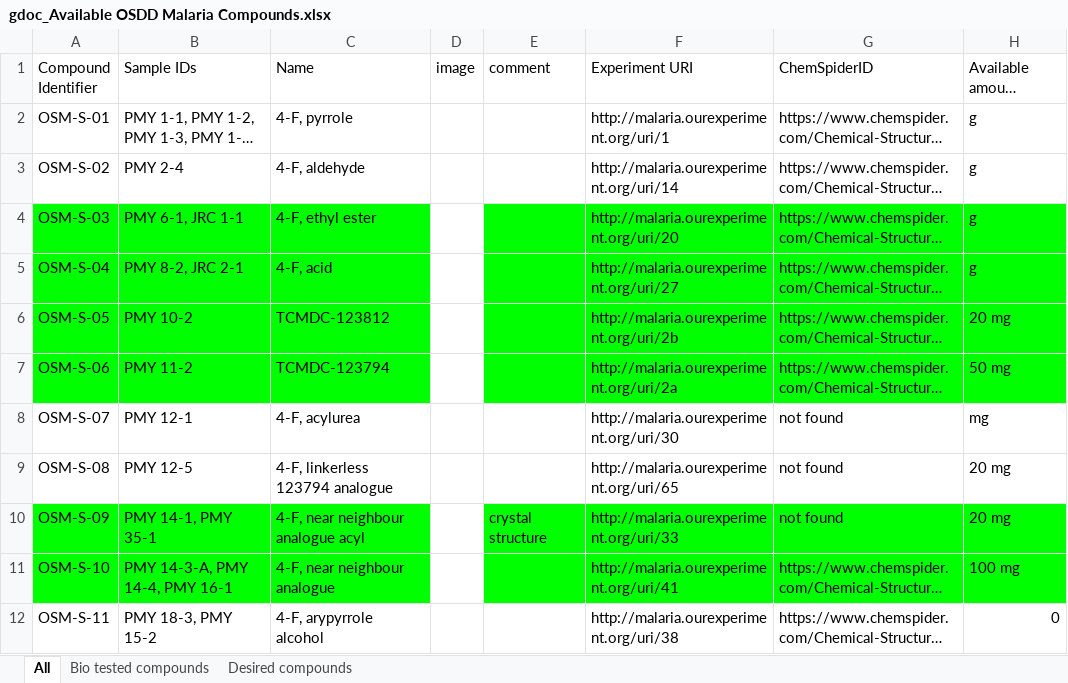
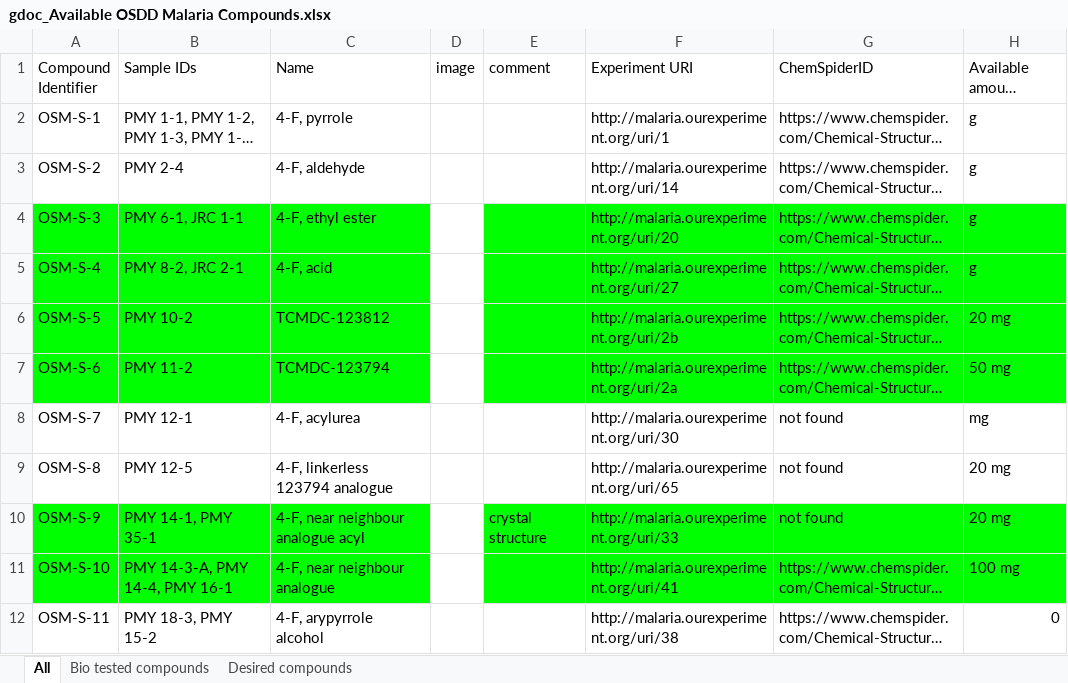
Before and after one commit to OpenSourceMalaria/OSM_compounds, an Excel workbook: gdoc_Available OSDD Malaria Compounds.xlsx, sheet All, drawn as a sheet; only a part is shown; long unchanged cells end in …; values as stored, in another font and other column widths than the file's, no borders; the diff names each change by its address in the sheet, - before the commit and + after, or states it on an @@ line.

```diff
--- a/gdoc_Available OSDD Malaria Compounds.xlsx (sheet All)
+++ b/gdoc_Available OSDD Malaria Compounds.xlsx (sheet All)
-A2 (Compound Identifier): OSM-S-01
+A2 (Compound Identifier): OSM-S-1
-A3 (Compound Identifier): OSM-S-02
+A3 (Compound Identifier): OSM-S-2
-A4 (Compound Identifier): OSM-S-03
+A4 (Compound Identifier): OSM-S-3
-A5 (Compound Identifier): OSM-S-04
+A5 (Compound Identifier): OSM-S-4
-A6 (Compound Identifier): OSM-S-05
+A6 (Compound Identifier): OSM-S-5
-A7 (Compound Identifier): OSM-S-06
+A7 (Compound Identifier): OSM-S-6
-A8 (Compound Identifier): OSM-S-07
+A8 (Compound Identifier): OSM-S-7
-A9 (Compound Identifier): OSM-S-08
+A9 (Compound Identifier): OSM-S-8
-A10 (Compound Identifier): OSM-S-09
+A10 (Compound Identifier): OSM-S-9
```
Also changed, not shown: sheet Bio tested compounds.
